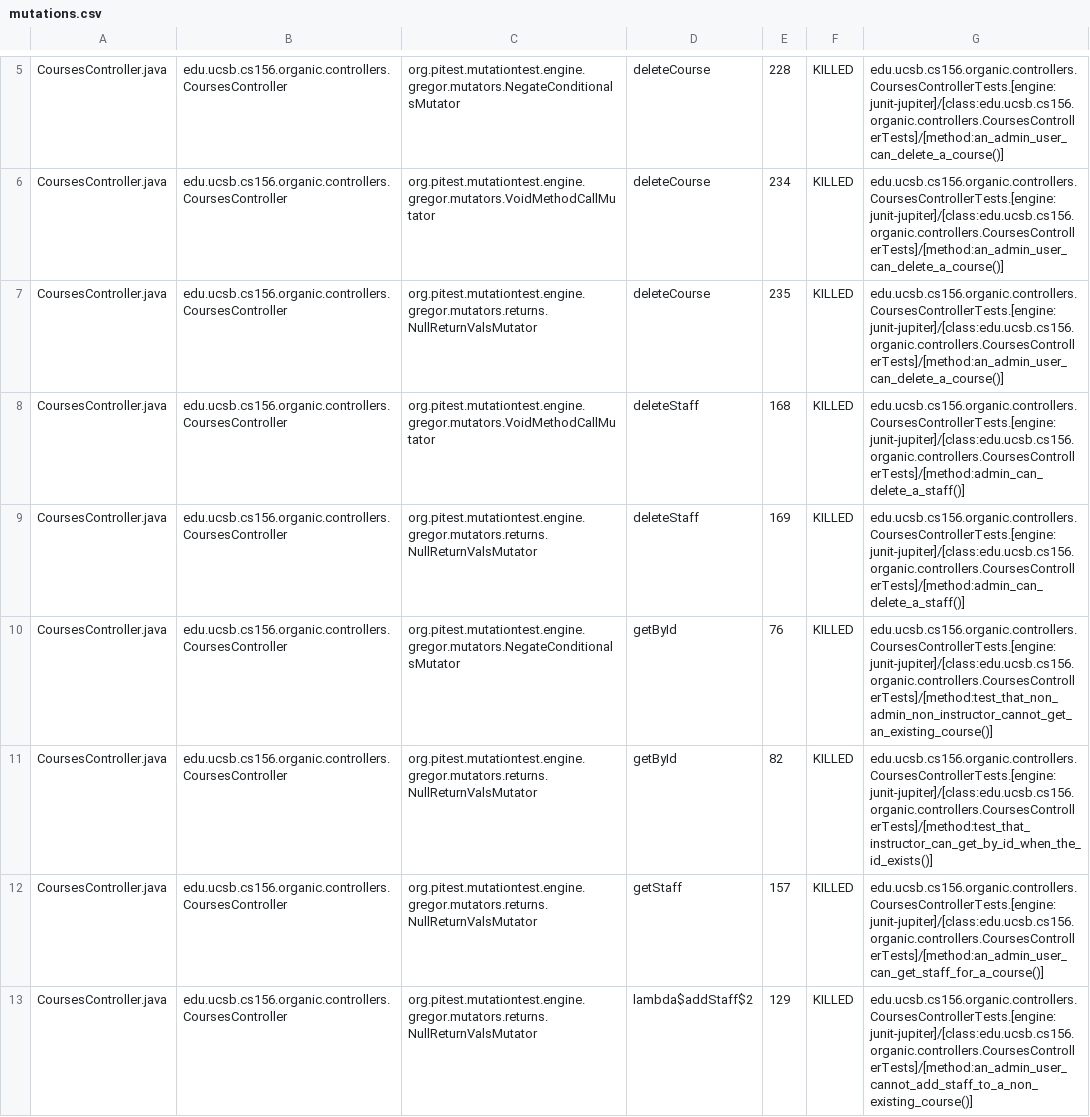
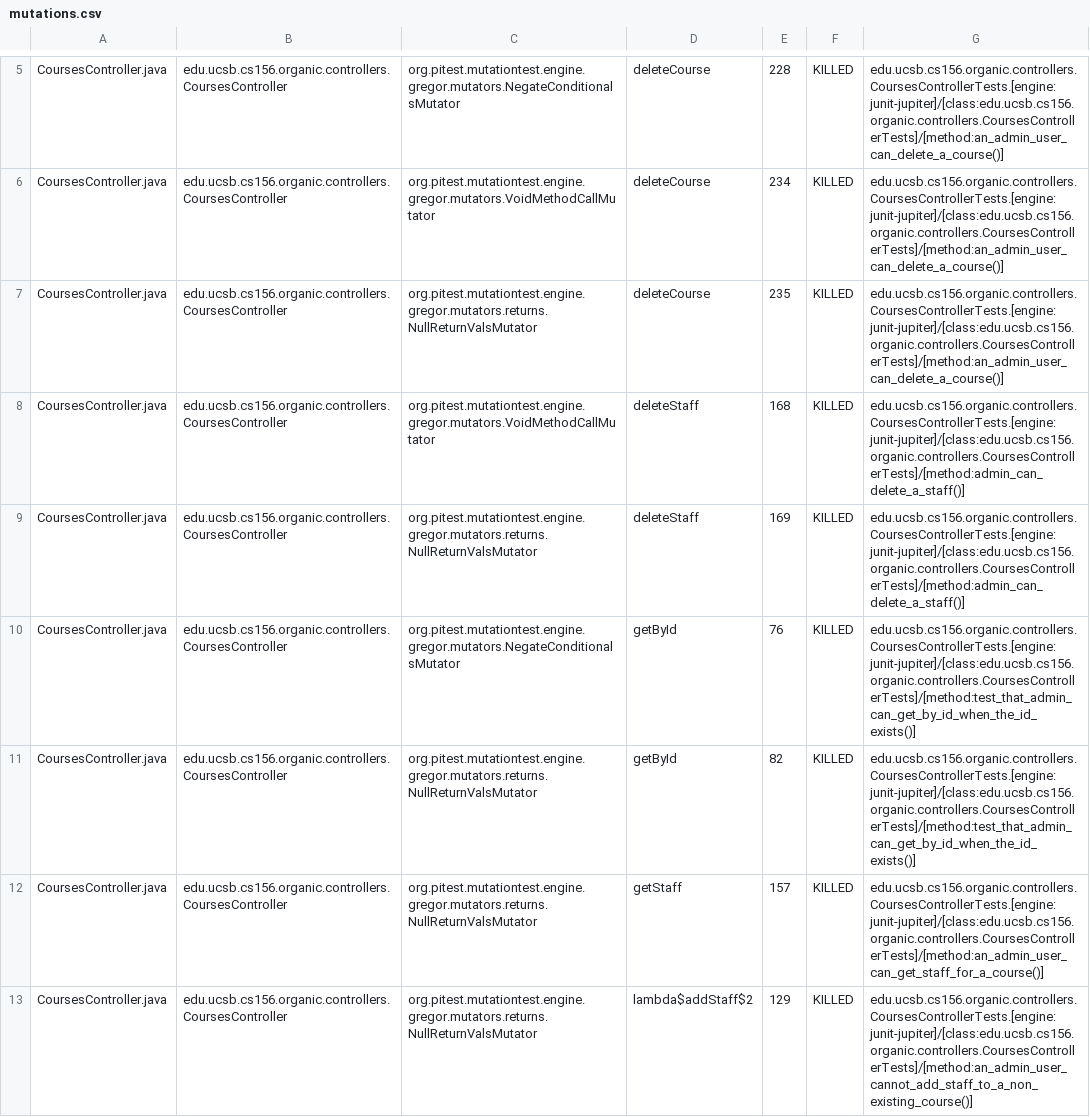
Before and after one commit to ucsb-cs156-s24/proj-organic-s24-5pm-2, a CSV file: prs/32/pitest/mutations.csv, drawn as a sheet; only a part is shown, gaps mark what is left out; the diff covers the shown part only.

Commit message:
Deploying to gh-pages from @ ucsb-cs156-s24/proj-organic-s24-5pm-2@89eccc1d9e66a06f32522ab0d297dcd79ada4fd1 🚀

```diff
--- a/prs/32/pitest/mutations.csv
+++ b/prs/32/pitest/mutations.csv
@@ -9,4 +9,4 @@ CoursesController.java,edu.ucsb.cs156.organic.controllers.CoursesController,org.
 CoursesController.java,edu.ucsb.cs156.organic.controllers.CoursesController,org.pitest.mutationtest.engine.gregor.mutators.returns.NullReturnValsMutator,deleteStaff,169,KILLED,edu.ucsb.cs156.organic.controllers.CoursesControllerTests.[engine:junit-jupiter]/[class:edu.ucsb.cs156.organic.controllers.CoursesControllerTests]/[method:admin_can_delete_a_staff()]
-CoursesController.java,edu.ucsb.cs156.organic.controllers.CoursesController,org.pitest.mutationtest.engine.gregor.mutators.NegateConditionalsMutator,getById,76,KILLED,edu.ucsb.cs156.organic.controllers.CoursesControllerTests.[engine:junit-jupiter]/[class:edu.ucsb.cs156.organic.controllers.CoursesControllerTests]/[method:test_that_non_admin_non_instructor_cannot_get_an_existing_course()]
-CoursesController.java,edu.ucsb.cs156.organic.controllers.CoursesController,org.pitest.mutationtest.engine.gregor.mutators.returns.NullReturnValsMutator,getById,82,KILLED,edu.ucsb.cs156.organic.controllers.CoursesControllerTests.[engine:junit-jupiter]/[class:edu.ucsb.cs156.organic.controllers.CoursesControllerTests]/[method:test_that_instructor_can_get_by_id_when_the_id_exists()]
+CoursesController.java,edu.ucsb.cs156.organic.controllers.CoursesController,org.pitest.mutationtest.engine.gregor.mutators.NegateConditionalsMutator,getById,76,KILLED,edu.ucsb.cs156.organic.controllers.CoursesControllerTests.[engine:junit-jupiter]/[class:edu.ucsb.cs156.organic.controllers.CoursesControllerTests]/[method:test_that_admin_can_get_by_id_when_the_id_exists()]
+CoursesController.java,edu.ucsb.cs156.organic.controllers.CoursesController,org.pitest.mutationtest.engine.gregor.mutators.returns.NullReturnValsMutator,getById,82,KILLED,edu.ucsb.cs156.organic.controllers.CoursesControllerTests.[engine:junit-jupiter]/[class:edu.ucsb.cs156.organic.controllers.CoursesControllerTests]/[method:test_that_admin_can_get_by_id_when_the_id_exists()]
 CoursesController.java,edu.ucsb.cs156.organic.controllers.CoursesController,org.pitest.mutationtest.engine.gregor.mutators.returns.NullReturnValsMutator,getStaff,157,KILLED,edu.ucsb.cs156.organic.controllers.CoursesControllerTests.[engine:junit-jupiter]/[class:edu.ucsb.cs156.organic.controllers.CoursesControllerTests]/[method:an_admin_user_can_get_staff_for_a_course()]
```
Also changed, not shown: 4 added rows, 1 removed row and 28 edited cells elsewhere in this file, 19 other files.
